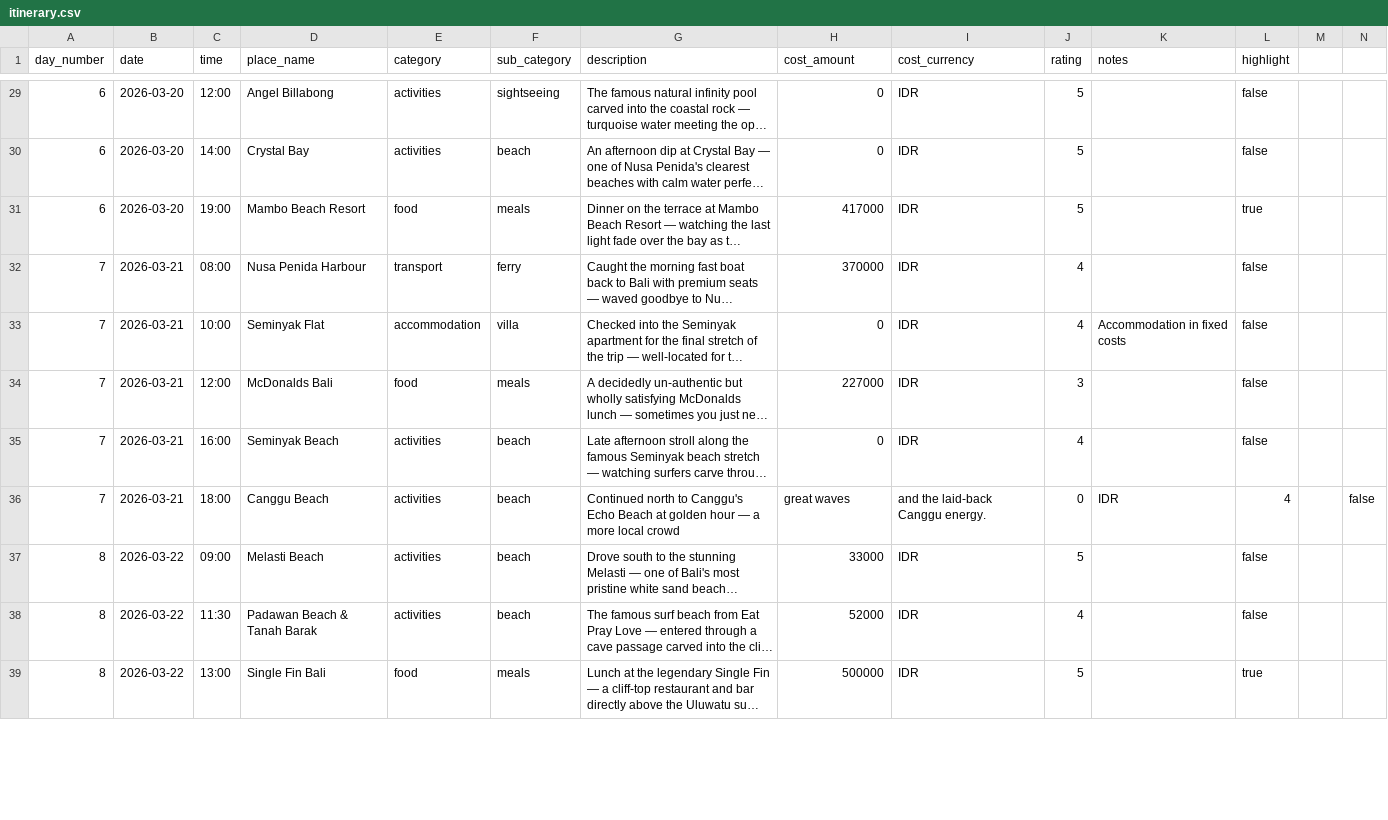
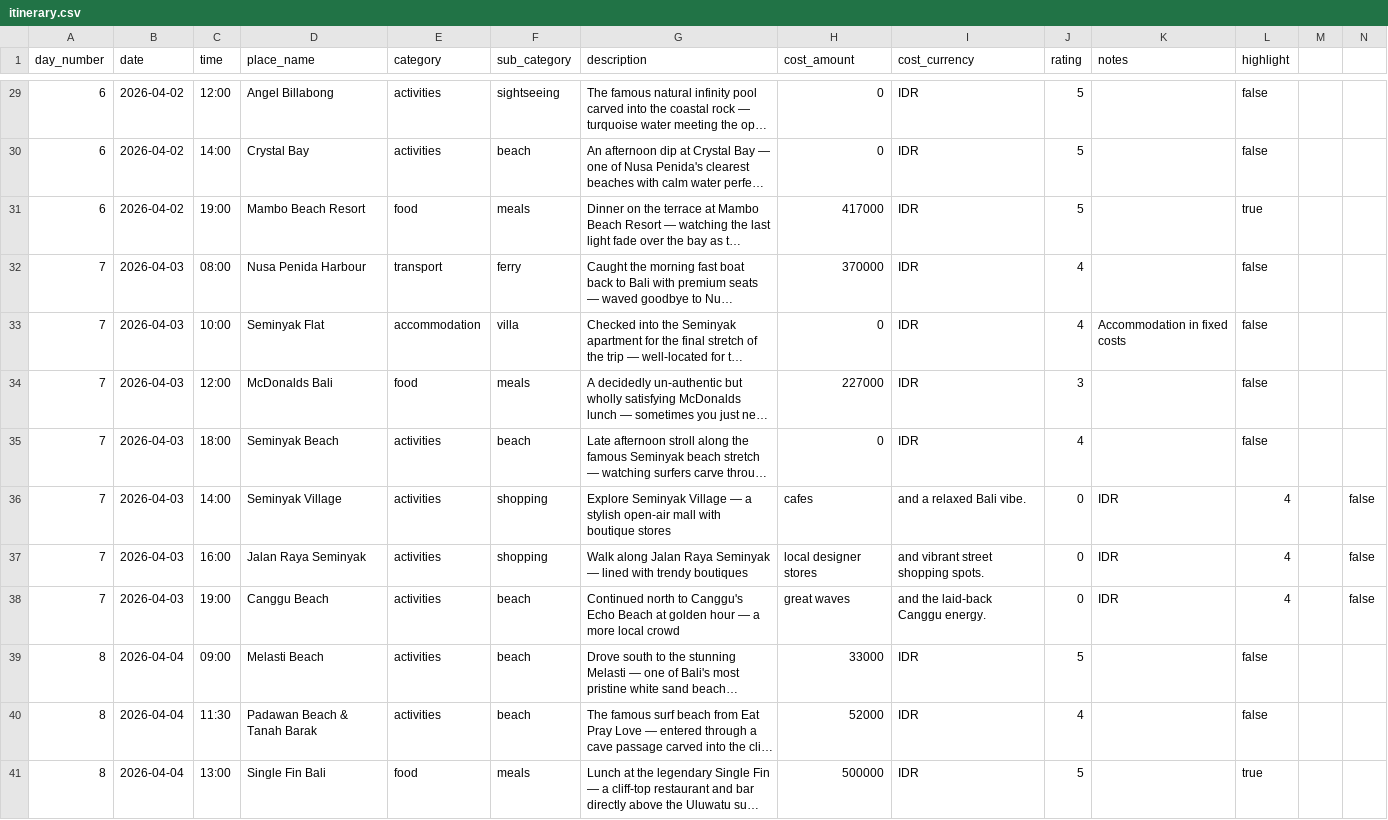
Before and after one commit to Visakh47/atlas-vacations, a CSV file: public/data/vacations/bali-2026/itinerary.csv, drawn as a sheet; only a part is shown, gaps mark what is left out; long unchanged cells end in …; addresses are those after the commit; rows hold the shown columns only; the diff covers the shown part only; the diff names each change by its address in the sheet, - before the commit and + after, or states it on an @@ line.

Commit message:
feat: Add Data Generation Prompts + Update Budget Data for Bali + Cleanup

```diff
--- a/public/data/vacations/bali-2026/itinerary.csv
+++ b/public/data/vacations/bali-2026/itinerary.csv
-B29:B31 (date): 2026-03-20
+B29:B31 (date): 2026-04-02
-B32:B35 (date): 2026-03-21
+B32:B35 (date): 2026-04-03
-C35 (time): 16:00
+C35 (time): 18:00
+row 36: 7 | 2026-04-03 | 14:00 | Seminyak Village | activities | shopping | Explore Seminyak Village — a stylish open-air mall with boutique stores | cafes | and a relaxed Bali vibe. | 0 | IDR | 4 |  | false
+row 37: 7 | 2026-04-03 | 16:00 | Jalan Raya Seminyak | activities | shopping | Walk along Jalan Raya Seminyak — lined with trendy boutiques | local designer stores | and vibrant street shopping spots. | 0 | IDR | 4 |  | false
-B38 (date): 2026-03-21
+B38 (date): 2026-04-03
-C38 (time): 18:00
+C38 (time): 19:00
-B39:B41 (date): 2026-03-22
+B39:B41 (date): 2026-04-04
```
Also changed, not shown: 41 edited cells elsewhere in this file, public/data/vacations/bali-2026/budget.csv, 7 other files.
